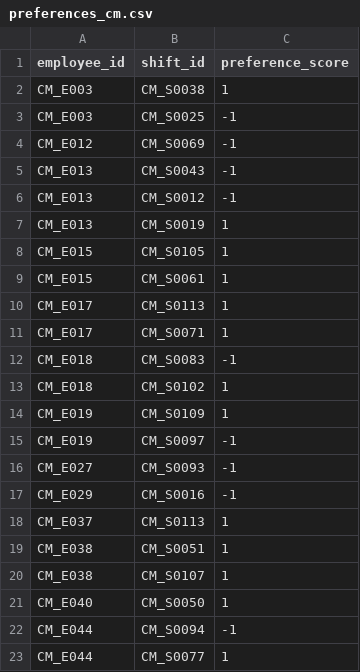
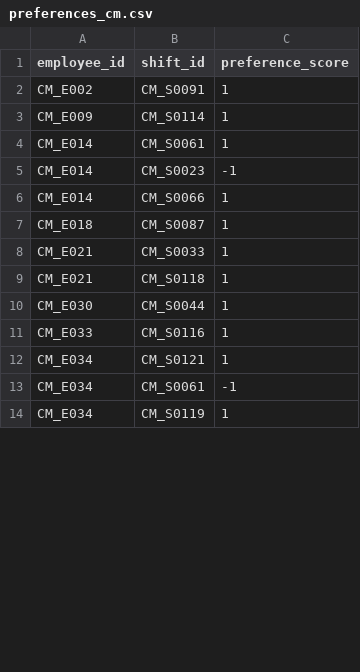
Before and after one commit to UygarYildiz/n8n-Scheduler, a CSV file: synthetic_data_cagri_merkezi/preferences_cm.csv, drawn as a sheet; only a part is shown; the diff covers the shown part only.

```diff
--- a/synthetic_data_cagri_merkezi/preferences_cm.csv
+++ b/synthetic_data_cagri_merkezi/preferences_cm.csv
@@ -1,23 +1,14 @@
 employee_id,shift_id,preference_score
-CM_E003,CM_S0038,1
-CM_E003,CM_S0025,-1
-CM_E012,CM_S0069,-1
-CM_E013,CM_S0043,-1
-CM_E013,CM_S0012,-1
-CM_E013,CM_S0019,1
-CM_E015,CM_S0105,1
-CM_E015,CM_S0061,1
-CM_E017,CM_S0113,1
-CM_E017,CM_S0071,1
-CM_E018,CM_S0083,-1
-CM_E018,CM_S0102,1
-CM_E019,CM_S0109,1
-CM_E019,CM_S0097,-1
-CM_E027,CM_S0093,-1
-CM_E029,CM_S0016,-1
-CM_E037,CM_S0113,1
-CM_E038,CM_S0051,1
-CM_E038,CM_S0107,1
-CM_E040,CM_S0050,1
-CM_E044,CM_S0094,-1
-CM_E044,CM_S0077,1
+CM_E002,CM_S0091,1
+CM_E009,CM_S0114,1
+CM_E014,CM_S0061,1
+CM_E014,CM_S0023,-1
+CM_E014,CM_S0066,1
+CM_E018,CM_S0087,1
+CM_E021,CM_S0033,1
+CM_E021,CM_S0118,1
+CM_E030,CM_S0044,1
+CM_E033,CM_S0116,1
+CM_E034,CM_S0121,1
+CM_E034,CM_S0061,-1
+CM_E034,CM_S0119,1
```
Also changed, not shown: 15 added rows, 4 removed rows and 19 edited cells elsewhere in this file, synthetic_data_cagri_merkezi/availability_cm.csv, synthetic_data_cagri_merkezi/employees_cm.csv, 18 other files.
